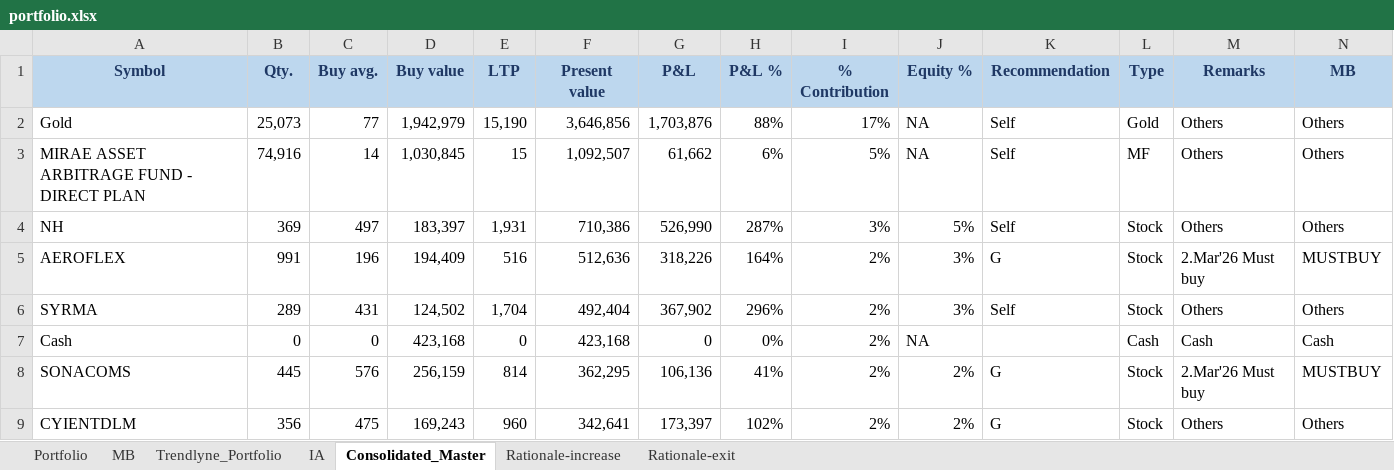
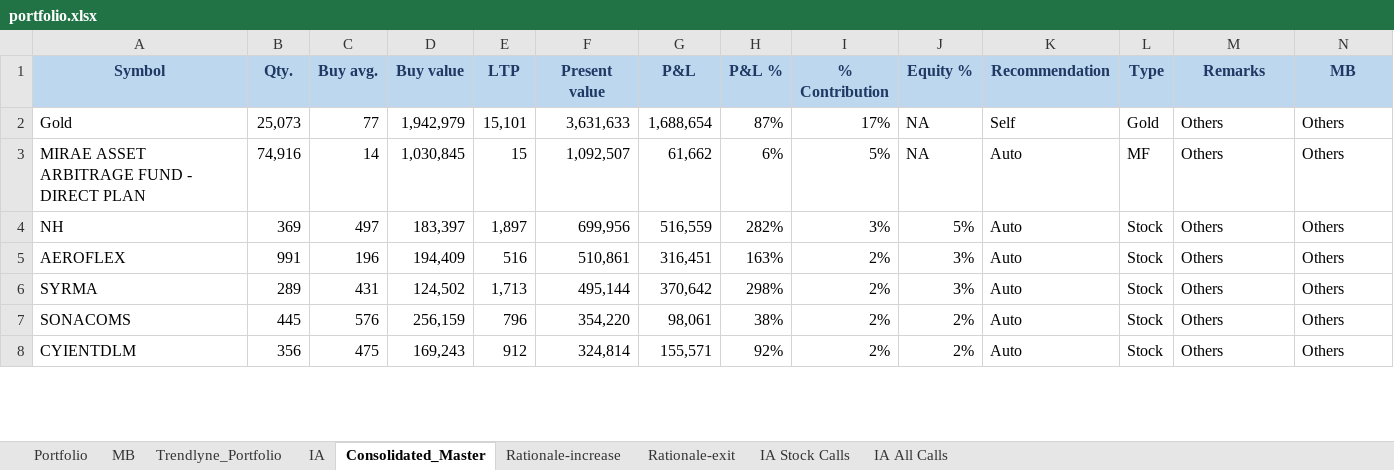
Before and after one commit to kvector0001/STT-Dashboard, an Excel workbook: data/portfolio.xlsx, sheet Consolidated_Master, drawn as a sheet; only a part is shown; values as stored, in another font and other column widths than the file's, no borders; charts and pictures and conditional formats not drawn; removed rows and columns are numbered as before the commit, all else as after; the diff covers the shown part only; the diff names each change by its address in the sheet, - before the commit and + after, or states it on an @@ line.

```diff
--- a/data/portfolio.xlsx (sheet Consolidated_Master)
+++ b/data/portfolio.xlsx (sheet Consolidated_Master)
+sheet tab: IA Stock Calls
+sheet tab: IA All Calls
-E2 (LTP): 15,190
+E2 (LTP): 15,101
-F2 (Present value): 3,646,856
+F2 (Present value): 3,631,633
-G2 (P&L): 1,703,876
+G2 (P&L): 1,688,654
-H2 (P&L %): 88%
+H2 (P&L %): 87%
-K3:K4 (Recommendation): Self
+K3:K4 (Recommendation): Auto
-E4 (LTP): 1,931
+E4 (LTP): 1,897
-F4 (Present value): 710,386
+F4 (Present value): 699,956
-G4 (P&L): 526,990
+G4 (P&L): 516,559
-H4 (P&L %): 287%
+H4 (P&L %): 282%
-F5 (Present value): 512,636
+F5 (Present value): 510,861
-G5 (P&L): 318,226
+G5 (P&L): 316,451
-H5 (P&L %): 164%
+H5 (P&L %): 163%
-K5 (Recommendation): G
+K5 (Recommendation): Auto
-M5 (Remarks): 2.Mar'26 Must buy
+M5 (Remarks): Others
-N5 (MB): MUSTBUY
+N5 (MB): Others
-E6 (LTP): 1,704
+E6 (LTP): 1,713
-F6 (Present value): 492,404
+F6 (Present value): 495,144
-G6 (P&L): 367,902
+G6 (P&L): 370,642
-H6 (P&L %): 296%
+H6 (P&L %): 298%
-K6 (Recommendation): Self
+K6 (Recommendation): Auto
-row 7: Cash | 0 | 0 | 423,168 | 0 | 423,168 | 0 | 0% | 2% | NA |  | Cash | Cash | Cash
-E7 (LTP): 814
+E7 (LTP): 796
-F7 (Present value): 362,295
+F7 (Present value): 354,220
-G7 (P&L): 106,136
+G7 (P&L): 98,061
-H7 (P&L %): 41%
+H7 (P&L %): 38%
-K7:K8 (Recommendation): G
+K7:K8 (Recommendation): Auto
-M7 (Remarks): 2.Mar'26 Must buy
+M7 (Remarks): Others
-N7 (MB): MUSTBUY
+N7 (MB): Others
-E8 (LTP): 960
+E8 (LTP): 912
-F8 (Present value): 342,641
+F8 (Present value): 324,814
-G8 (P&L): 173,397
+G8 (P&L): 155,571
-H8 (P&L %): 102%
+H8 (P&L %): 92%
```
Also changed, not shown: 49 added rows, 48 removed rows and 514 edited cells elsewhere in this sheet, sheet Portfolio, sheet MB, sheet IA, sheet Trendlyne_Portfolio, charts or pictures, 2 other files.
